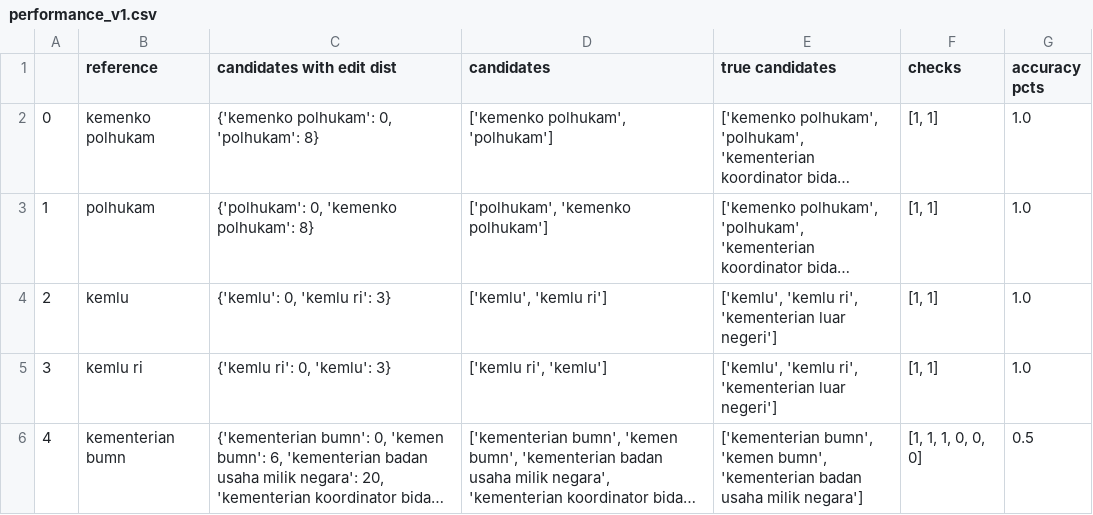
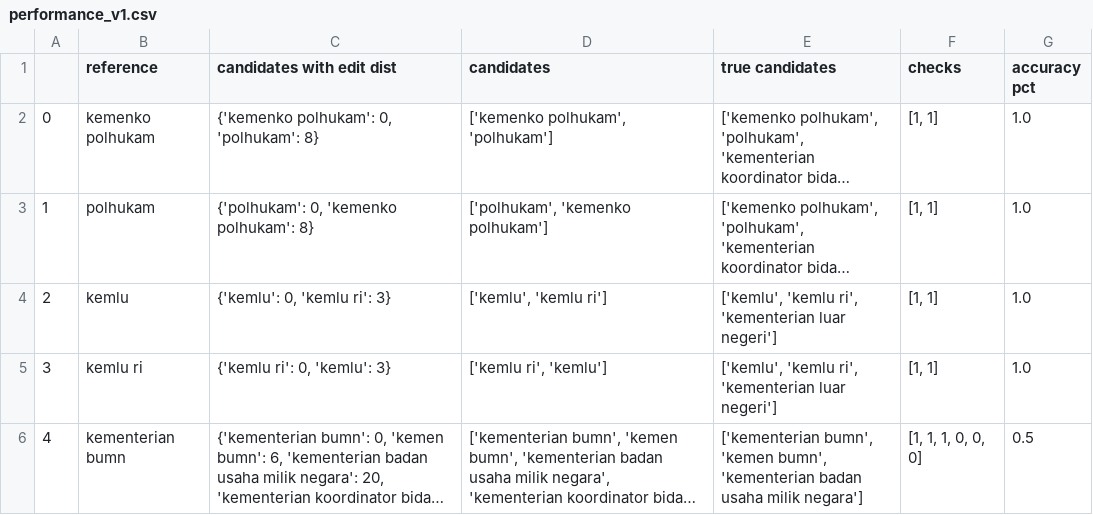
Before and after one commit to TheSecret3003/KPK-IE, a CSV file: string_distance_levenshtein/eval/performance_v1.csv, drawn as a sheet; only a part is shown; long unchanged cells end in …; the diff names each change by its address in the sheet, - before the commit and + after, or states it on an @@ line.

Commit message:
performance csv

```diff
--- a/string_distance_levenshtein/eval/performance_v1.csv
+++ b/string_distance_levenshtein/eval/performance_v1.csv
-G1: accuracy pcts
+G1: accuracy pct
```
